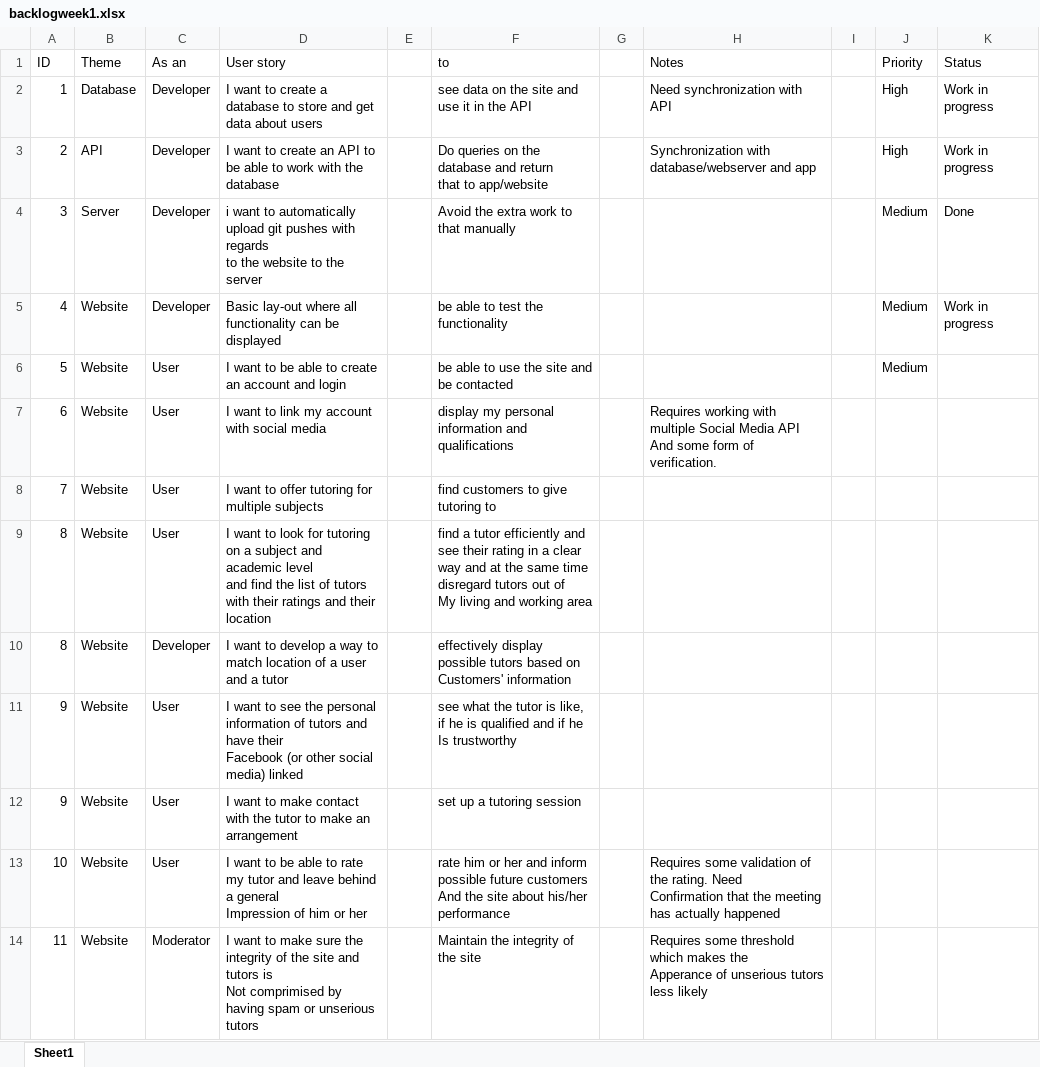
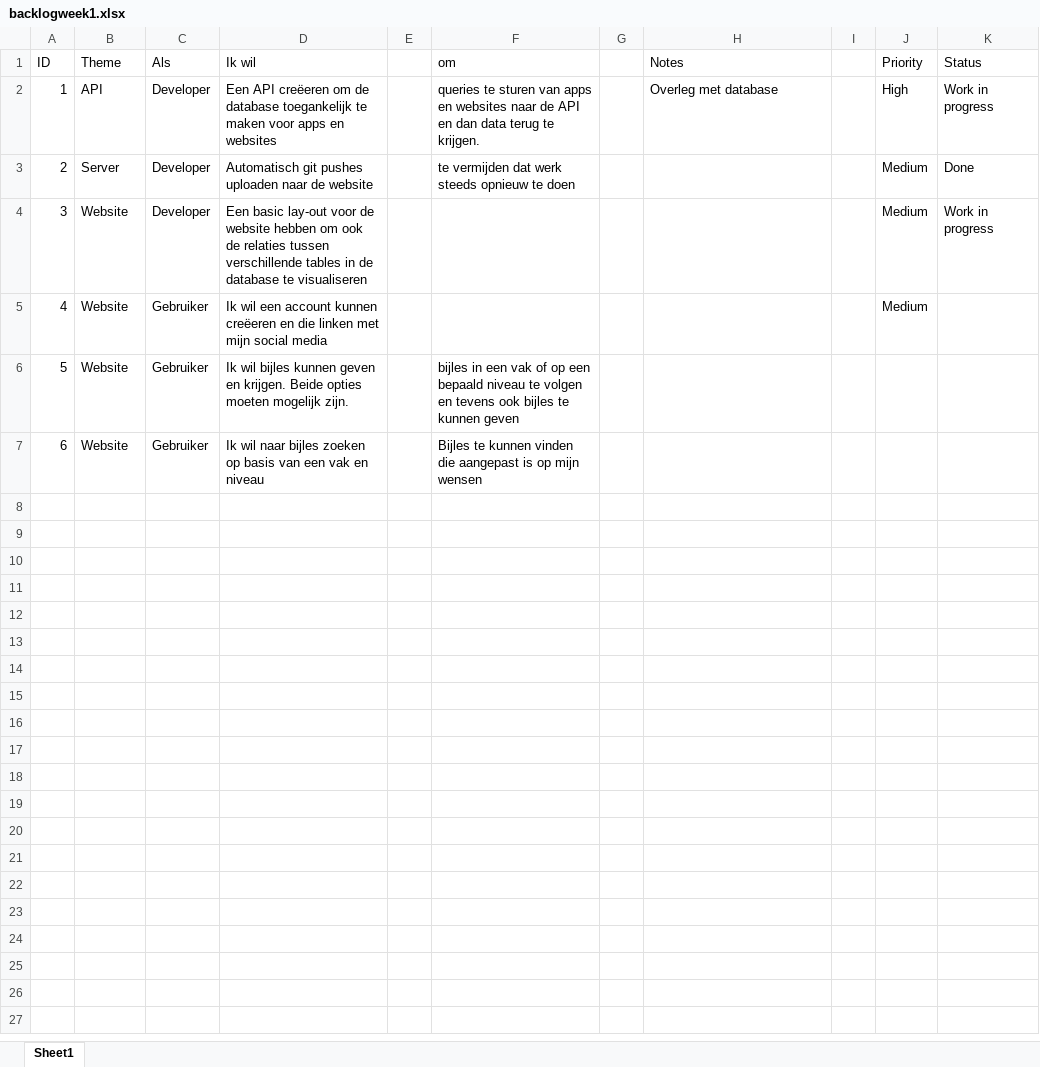
Before and after one commit to Vlakbijles/product-owner, an Excel workbook: backlogweek1.xlsx, sheet Sheet1, drawn as a sheet; values as stored, in another font and other column widths than the file's, no borders; ↵ is a line break in a cell; the diff names each change by its address in the sheet, - before the commit and + after, or states it on an @@ line.

Commit message:
Sprint 3 backlog

```diff
--- a/backlogweek1.xlsx (sheet Sheet1)
+++ b/backlogweek1.xlsx (sheet Sheet1)
-C1: As an
+C1: Als
-D1: User story
+D1: Ik wil
-F1: to
+F1: om
-B2 (Theme): Database
+B2 (Theme): API
-D2 (Ik wil): I want to create a database to store and get data about users
+D2 (Ik wil): Een API creëeren om de database toegankelijk te maken voor apps en websites
-F2 (om): see data on the site and use it in the API
+F2 (om): queries te sturen van apps en websites naar de API en dan data terug te krijgen.
-H2 (Notes): Need synchronization with API
+H2 (Notes): Overleg met database
-B3 (Theme): API
+B3 (Theme): Server
-D3 (Ik wil): I want to create an API to be able to work with the database
+D3 (Ik wil): Automatisch git pushes uploaden naar de website
-F3 (om): Do queries on the database and return ↵ that to app/website
+F3 (om): te vermijden dat werk steeds opnieuw te doen
-H3 (Notes): Synchronization with database/webserver and app
+H3 (Notes): (empty)
-J3 (Priority): High
+J3 (Priority): Medium
-K3 (Status): Work in progress
+K3 (Status): Done
-B4 (Theme): Server
+B4 (Theme): Website
-D4 (Ik wil): i want to automatically upload git pushes with regards ↵ to the website to the server
+D4 (Ik wil): Een basic lay-out voor de website hebben om ook de relaties tussen verschillende tables in de database te visualiseren
-F4 (om): Avoid the extra work to that manually
+F4 (om): (empty)
-K4 (Status): Done
+K4 (Status): Work in progress
-C5 (Als): Developer
+C5 (Als): Gebruiker
-D5 (Ik wil): Basic lay-out where all functionality can be displayed
+D5 (Ik wil): Ik wil een account kunnen creëeren en die linken met mijn social media
-F5 (om): be able to test the functionality
+F5 (om): (empty)
-K5 (Status): Work in progress
+K5 (Status): (empty)
-C6:C7 (Als): User
+C6:C7 (Als): Gebruiker
-D6 (Ik wil): I want to be able to create an account and login
+D6 (Ik wil): Ik wil bijles kunnen geven en krijgen. Beide opties moeten mogelijk zijn.
-F6 (om): be able to use the site and be contacted
+F6 (om): bijles in een vak of op een bepaald niveau te volgen en tevens ook bijles te kunnen geven
-J6 (Priority): Medium
+J6 (Priority): (empty)
-D7 (Ik wil): I want to link my account with social media
+D7 (Ik wil): Ik wil naar bijles zoeken op basis van een vak en niveau
-F7 (om): display my personal information and qualifications
+F7 (om): Bijles te kunnen vinden die aangepast is op mijn wensen
-H7 (Notes): Requires working with multiple Social Media API ↵ And some form of verification.
+H7 (Notes): (empty)
-row 8: 7 | Website | User | I want to offer tutoring for multiple subjects |  | find customers to give tutoring to
-row 9: 8 | Website | User | I want to look for tutoring on a subject and academic level ↵ and find the list of tutors with their ratings and their location |  | find a tutor efficiently and see their rating in a clear ↵ way and at the same time disregard tutors out of ↵ My living and working area
-row 10: 8 | Website | Developer | I want to develop a way to match location of a user and a tutor |  | effectively display possible tutors based on ↵ Customers' information
-row 11: 9 | Website | User | I want to see the personal information of tutors and have their ↵ Facebook (or other social media) linked |  | see what the tutor is like, if he is qualified and if he ↵ Is trustworthy
-row 12: 9 | Website | User | I want to make contact with the tutor to make an arrangement |  | set up a tutoring session
-row 13: 10 | Website | User | I want to be able to rate my tutor and leave behind a general ↵ Impression of him or her |  | rate him or her and inform possible future customers ↵ And the site about his/her performance |  | Requires some validation of the rating. Need ↵ Confirmation that the meeting has actually happened
-row 14: 11 | Website | Moderator | I want to make sure the integrity of the site and tutors is ↵ Not comprimised by having spam or unserious tutors |  | Maintain the integrity of the site |  | Requires some threshold which makes the ↵ Apperance of unserious tutors less likely
```
Also changed, not shown: 2 other files.
